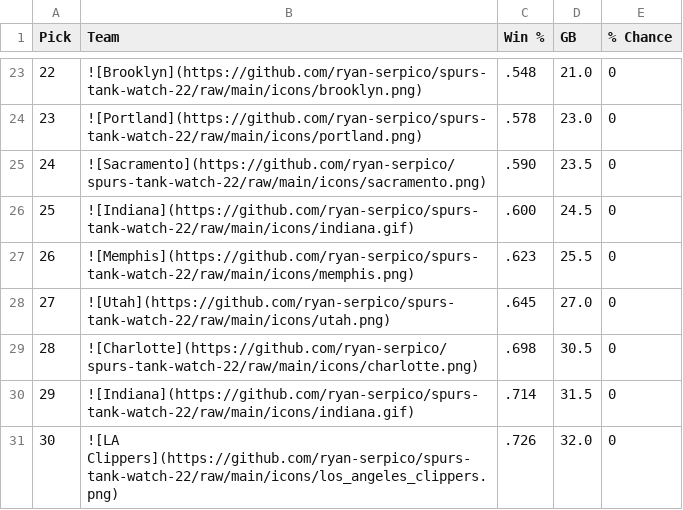
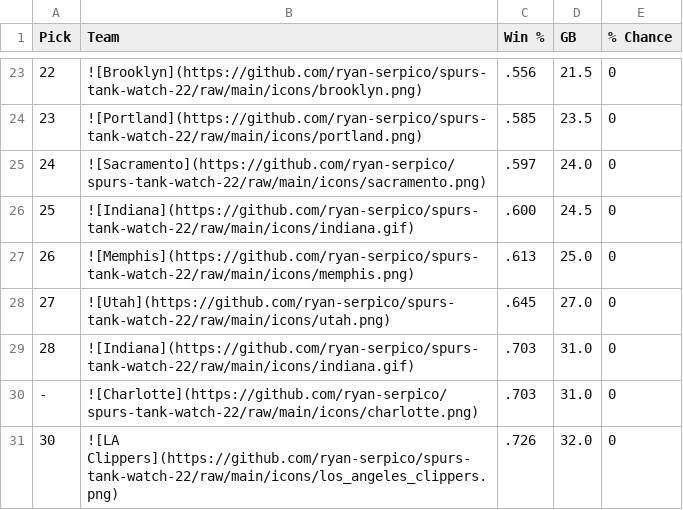
Before and after one commit to ryan-serpico/spurs-tank-watch-22, a CSV file: output/standings.csv, drawn as a sheet; only a part is shown, gaps mark what is left out; the diff covers the shown part only.

```diff
--- a/output/standings.csv
+++ b/output/standings.csv
@@ -23,9 +23,9 @@ Pick,Team,Win %,GB,% Chance
-22,![Brooklyn](https://github.com/ryan-serpico/spurs-tank-watch-22/raw/main/icons/brooklyn.png),.548,21.0,0
-23,![Portland](https://github.com/ryan-serpico/spurs-tank-watch-22/raw/main/icons/portland.png),.578,23.0,0
-24,![Sacramento](https://github.com/ryan-serpico/spurs-tank-watch-22/raw/main/icons/sacramento.png),.590,23.5,0
+22,![Brooklyn](https://github.com/ryan-serpico/spurs-tank-watch-22/raw/main/icons/brooklyn.png),.556,21.5,0
+23,![Portland](https://github.com/ryan-serpico/spurs-tank-watch-22/raw/main/icons/portland.png),.585,23.5,0
+24,![Sacramento](https://github.com/ryan-serpico/spurs-tank-watch-22/raw/main/icons/sacramento.png),.597,24.0,0
 25,![Indiana](https://github.com/ryan-serpico/spurs-tank-watch-22/raw/main/icons/indiana.gif),.600,24.5,0
-26,![Memphis](https://github.com/ryan-serpico/spurs-tank-watch-22/raw/main/icons/memphis.png),.623,25.5,0
+26,![Memphis](https://github.com/ryan-serpico/spurs-tank-watch-22/raw/main/icons/memphis.png),.613,25.0,0
 27,![Utah](https://github.com/ryan-serpico/spurs-tank-watch-22/raw/main/icons/utah.png),.645,27.0,0
-28,![Charlotte](https://github.com/ryan-serpico/spurs-tank-watch-22/raw/main/icons/charlotte.png),.698,30.5,0
-29,![Indiana](https://github.com/ryan-serpico/spurs-tank-watch-22/raw/main/icons/indiana.gif),.714,31.5,0
+28,![Indiana](https://github.com/ryan-serpico/spurs-tank-watch-22/raw/main/icons/indiana.gif),.703,31.0,0
+-,![Charlotte](https://github.com/ryan-serpico/spurs-tank-watch-22/raw/main/icons/charlotte.png),.703,31.0,0
 30,![LA Clippers](https://github.com/ryan-serpico/spurs-tank-watch-22/raw/main/icons/los_angeles_clippers.png),.726,32.0,0
```
Also changed, not shown: 4 added rows, 4 removed rows and 23 edited cells elsewhere in this file, 2 other files.
